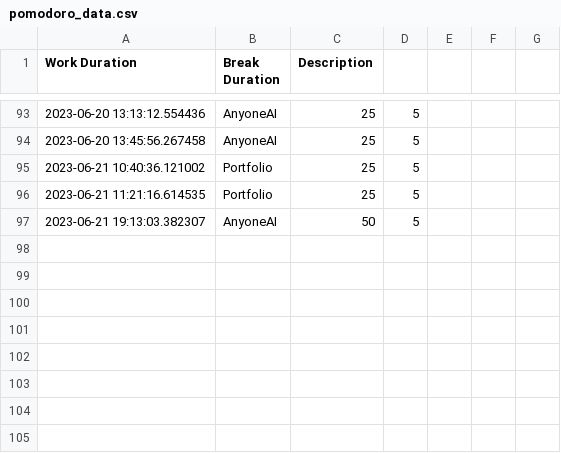
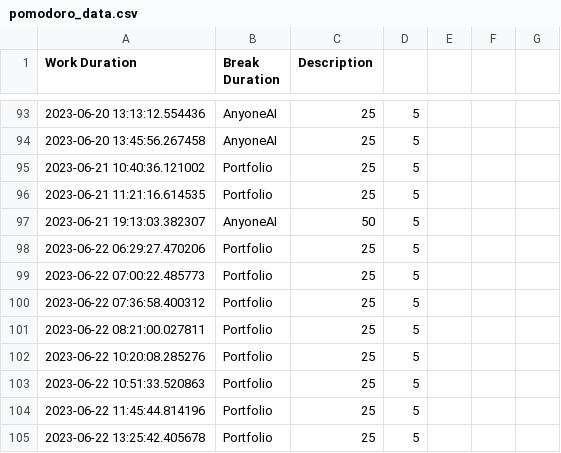
Before and after one commit to tutecode/pomodoro-technique, a CSV file: pomodoro_data.csv, drawn as a sheet; only a part is shown, gaps mark what is left out; the diff names each change by its address in the sheet, - before the commit and + after, or states it on an @@ line.

```diff
--- a/pomodoro_data.csv
+++ b/pomodoro_data.csv
+row 98: 2023-06-22 06:29:27.470206 | Portfolio | 25 | 5
+row 99: 2023-06-22 07:00:22.485773 | Portfolio | 25 | 5
+row 100: 2023-06-22 07:36:58.400312 | Portfolio | 25 | 5
+row 101: 2023-06-22 08:21:00.027811 | Portfolio | 25 | 5
+row 102: 2023-06-22 10:20:08.285276 | Portfolio | 25 | 5
+row 103: 2023-06-22 10:51:33.520863 | Portfolio | 25 | 5
+row 104: 2023-06-22 11:45:44.814196 | Portfolio | 25 | 5
+row 105: 2023-06-22 13:25:42.405678 | Portfolio | 25 | 5
```
Also changed, not shown: 1 other file.
